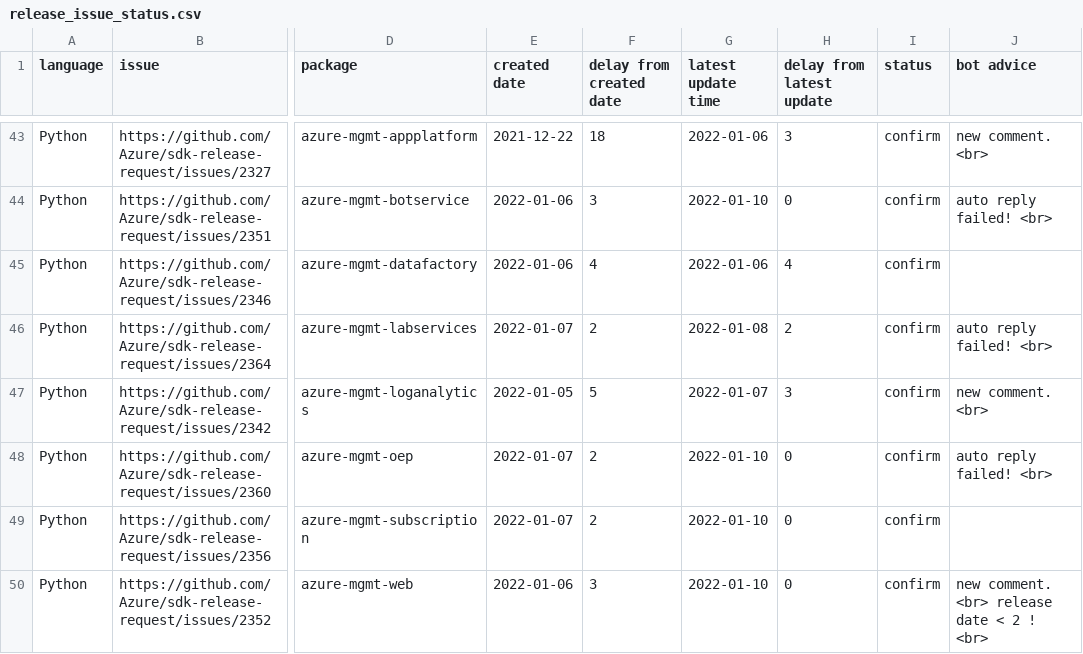
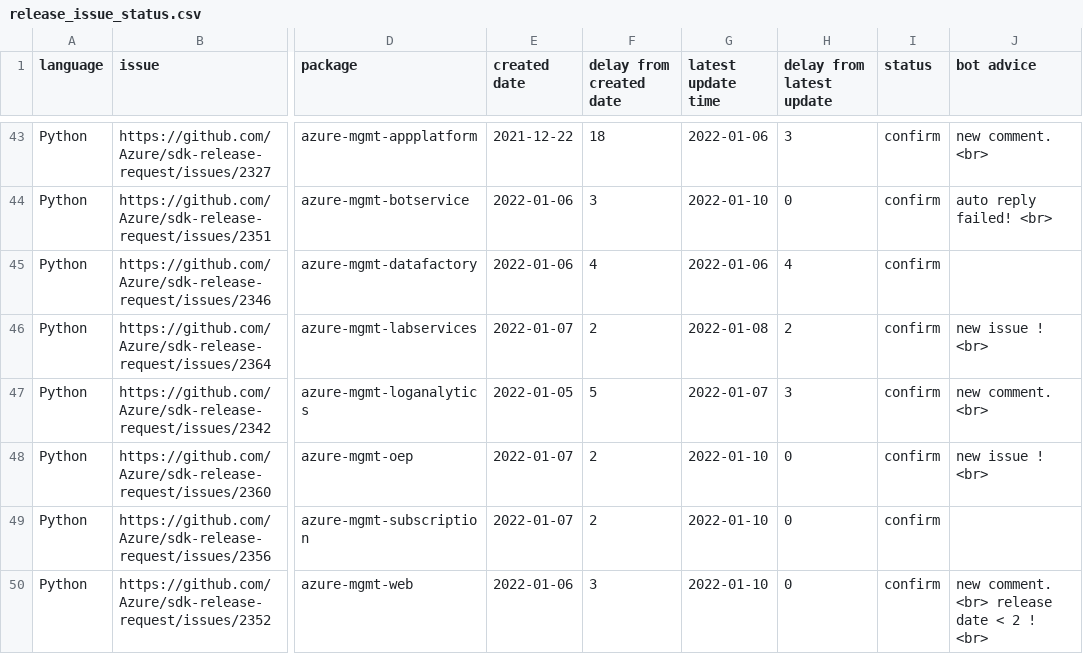
Before and after one commit to msyyc/file-storage, a CSV file: release_issue_status.csv, drawn as a sheet; only a part is shown, gaps mark what is left out; the diff names each change by its address in the sheet, - before the commit and + after, or states it on an @@ line.

Commit message:
update excel

```diff
--- a/release_issue_status.csv
+++ b/release_issue_status.csv
-J46 (bot advice): auto reply failed! <br>
+J46 (bot advice): new issue ! <br>
-J48 (bot advice): auto reply failed! <br>
+J48 (bot advice): new issue ! <br>
```
Also changed, not shown: 1 other file.
